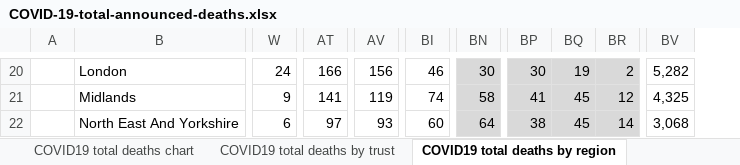
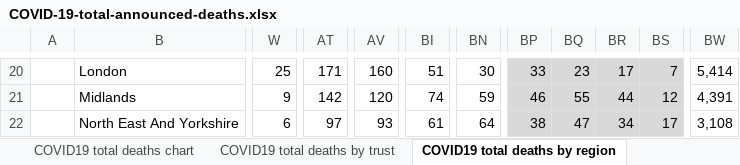
Before and after one commit to sdesilva26/Covid-19-App, an Excel workbook: Covid_19_Plots/data/COVID-19-total-announced-deaths.xlsx, sheet COVID19 total deaths by region, drawn as a sheet; only a part is shown, gaps mark what is left out; values as stored, in another font and other column widths than the file's, no borders; charts and pictures not drawn; removed rows and columns are numbered as before the commit, all else as after; the diff covers the shown part only; the diff names each change by its address in the sheet, - before the commit and + after, or states it on an @@ line.

```diff
--- a/Covid_19_Plots/data/COVID-19-total-announced-deaths.xlsx (sheet COVID19 total deaths by region)
+++ b/Covid_19_Plots/data/COVID-19-total-announced-deaths.xlsx (sheet COVID19 total deaths by region)
-column BQ, rows 20-22: 19 | 45 | 45
+column BQ, rows 20-22: 23 | 55 | 47
+column BR, rows 20-22: 17 | 44 | 34
-column BV, rows 20-22: 5,282 | 4,325 | 3,068
+column BW, rows 20-22: 5,414 | 4,391 | 3,108
-W20: 24
+W20: 25
-AT20: 166
+AT20: 171
-AV20: 156
+AV20: 160
-BI20: 46
+BI20: 51
-BN20:BN22 fill: #D9D9D9
+BN20:BN22 fill: none
-BP20: 30
+BP20: 33
-BS20: 2
+BS20: 7
-AT21: 141
+AT21: 142
-AV21: 119
+AV21: 120
-BN21: 58
+BN21: 59
-BP21: 41
+BP21: 46
-BI22: 60
+BI22: 61
-BS22: 14
+BS22: 17
```
Also changed, not shown: 1 added row, 1 removed row, 111 edited cells and cell formats elsewhere in this sheet, sheet COVID19 total deaths by trust, sheet COVID19 total deaths by age, sheet Deaths by region - no pos test, sheet COVID19 all deaths by ethnicity, sheet COVID19 all deaths by gender, sheet COVID19 all deaths by condition, 1 more sheet, other sheet tabs, charts or pictures, 1 other file.
